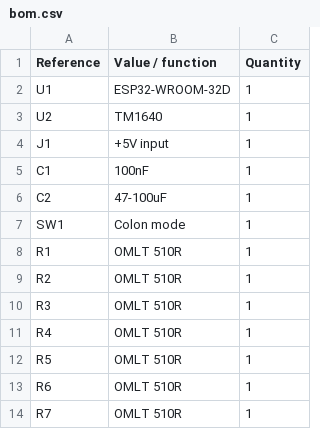
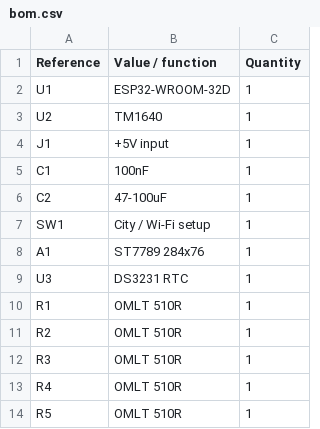
Before and after one commit to Interregional-cartographic-yacluster/clock, a CSV file: hardware/bom.csv, drawn as a sheet; only a part is shown; the shorter side is filled out with more unchanged rows.

```diff
--- a/hardware/bom.csv
+++ b/hardware/bom.csv
@@ -6,3 +6,5 @@ C1;100nF;1
 C2;47-100uF;1
-SW1;Colon mode;1
+SW1;City / Wi-Fi setup;1
+A1;ST7789 284x76;1
+U3;DS3231 RTC;1
 R1;OMLT 510R;1
```
Also changed, not shown: hardware/connections.csv, 10 other files.
